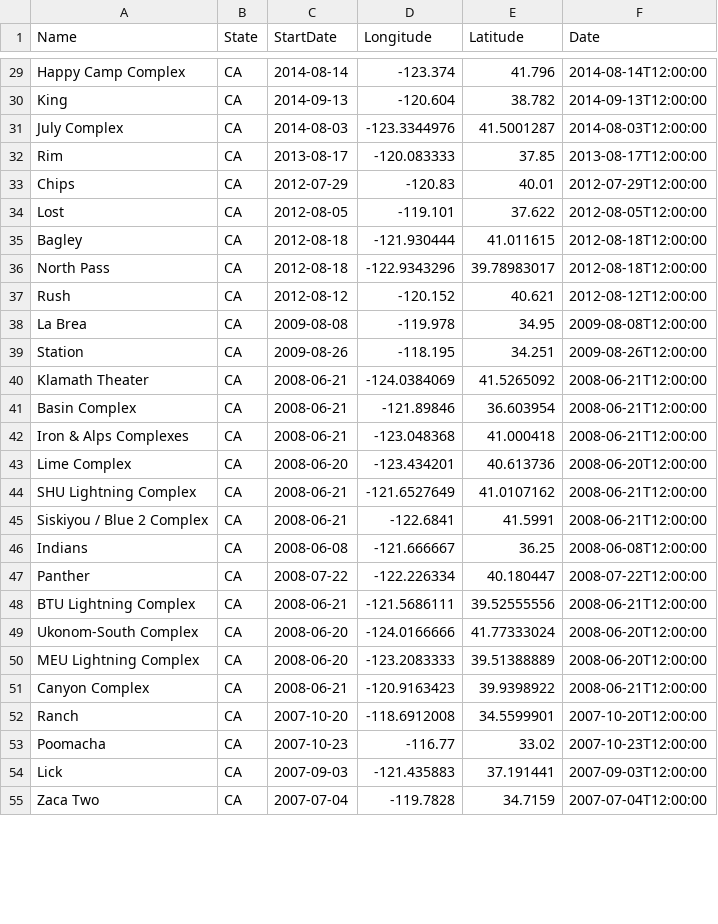
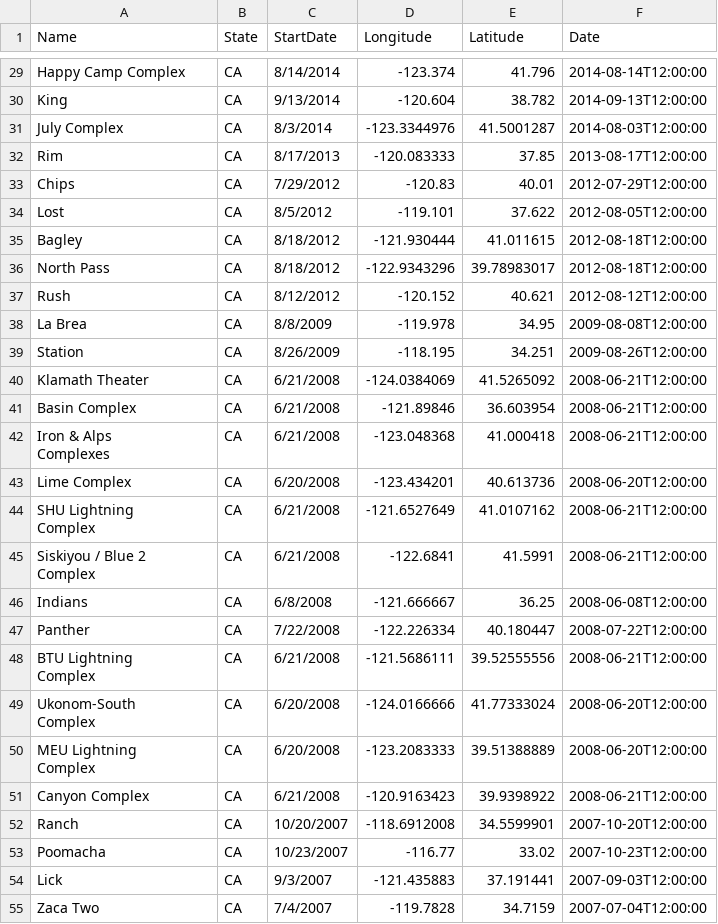
Before and after one commit to doryaswi/DAV-5400, a CSV file: combinedfire_location.csv, drawn as a sheet; only a part is shown, gaps mark what is left out; ↵ is a line break in a cell; the diff covers the shown part only; the diff names each change by its address in the sheet, - before the commit and + after, or states it on an @@ line.

```diff
--- a/combinedfire_location.csv
+++ b/combinedfire_location.csv
-C29 (StartDate): 2014-08-14
+C29 (StartDate): 8/14/2014
-C30 (StartDate): 2014-09-13
+C30 (StartDate): 9/13/2014
-C31 (StartDate): 2014-08-03
+C31 (StartDate): 8/3/2014
-C32 (StartDate): 2013-08-17
+C32 (StartDate): 8/17/2013
-C33 (StartDate): 2012-07-29
+C33 (StartDate): 7/29/2012
-C34 (StartDate): 2012-08-05
+C34 (StartDate): 8/5/2012
-C35:C36 (StartDate): 2012-08-18
+C35:C36 (StartDate): 8/18/2012
-C37 (StartDate): 2012-08-12
+C37 (StartDate): 8/12/2012
-C38 (StartDate): 2009-08-08
+C38 (StartDate): 8/8/2009
-C39 (StartDate): 2009-08-26
+C39 (StartDate): 8/26/2009
-C40:C42 (StartDate): 2008-06-21
+C40:C42 (StartDate): 6/21/2008
-A42 (Name): Iron & Alps Complexes
+A42 (Name): Iron & Alps ↵ Complexes
-C43 (StartDate): 2008-06-20
+C43 (StartDate): 6/20/2008
-A44 (Name): SHU Lightning Complex
+A44 (Name): SHU Lightning ↵ Complex
-C44:C45 (StartDate): 2008-06-21
+C44:C45 (StartDate): 6/21/2008
-A45 (Name): Siskiyou / Blue 2 Complex
+A45 (Name): Siskiyou / Blue 2 ↵ Complex
-C46 (StartDate): 2008-06-08
+C46 (StartDate): 6/8/2008
-C47 (StartDate): 2008-07-22
+C47 (StartDate): 7/22/2008
-A48 (Name): BTU Lightning Complex
+A48 (Name): BTU Lightning ↵ Complex
-C48 (StartDate): 2008-06-21
+C48 (StartDate): 6/21/2008
-A49 (Name): Ukonom-South Complex
+A49 (Name): Ukonom-South ↵ Complex
-C49:C50 (StartDate): 2008-06-20
+C49:C50 (StartDate): 6/20/2008
-A50 (Name): MEU Lightning Complex
+A50 (Name): MEU Lightning ↵ Complex
-C51 (StartDate): 2008-06-21
+C51 (StartDate): 6/21/2008
-C52 (StartDate): 2007-10-20
+C52 (StartDate): 10/20/2007
-C53 (StartDate): 2007-10-23
+C53 (StartDate): 10/23/2007
-C54 (StartDate): 2007-09-03
+C54 (StartDate): 9/3/2007
-C55 (StartDate): 2007-07-04
+C55 (StartDate): 7/4/2007
```
Also changed, not shown: 40 edited cells elsewhere in this file.
